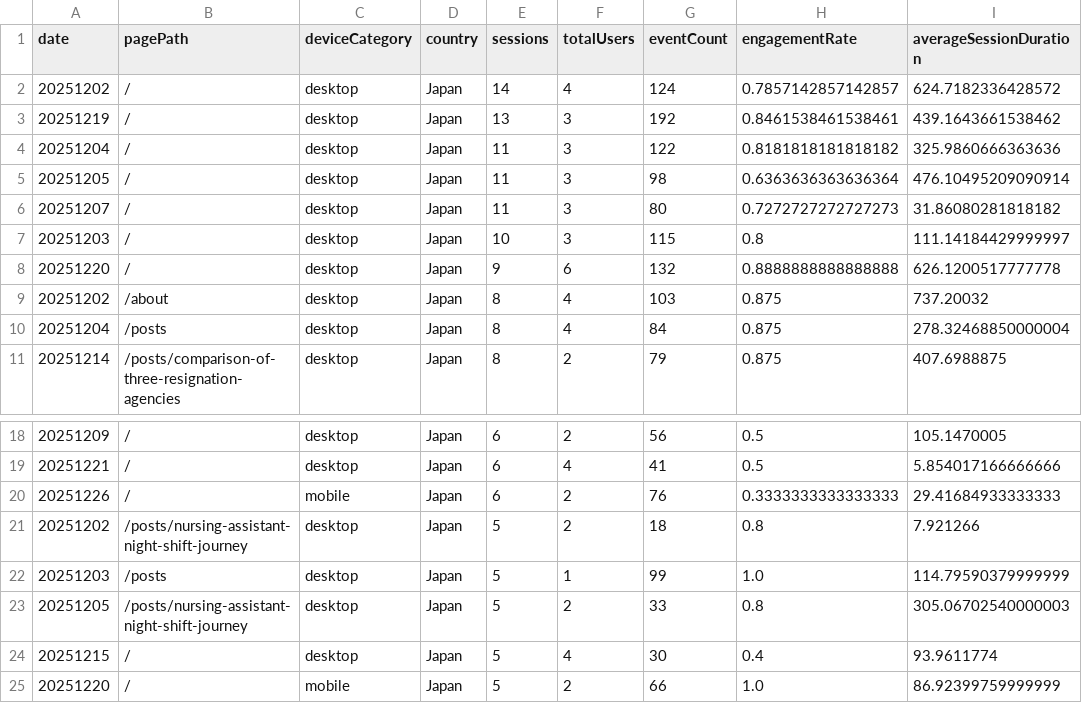
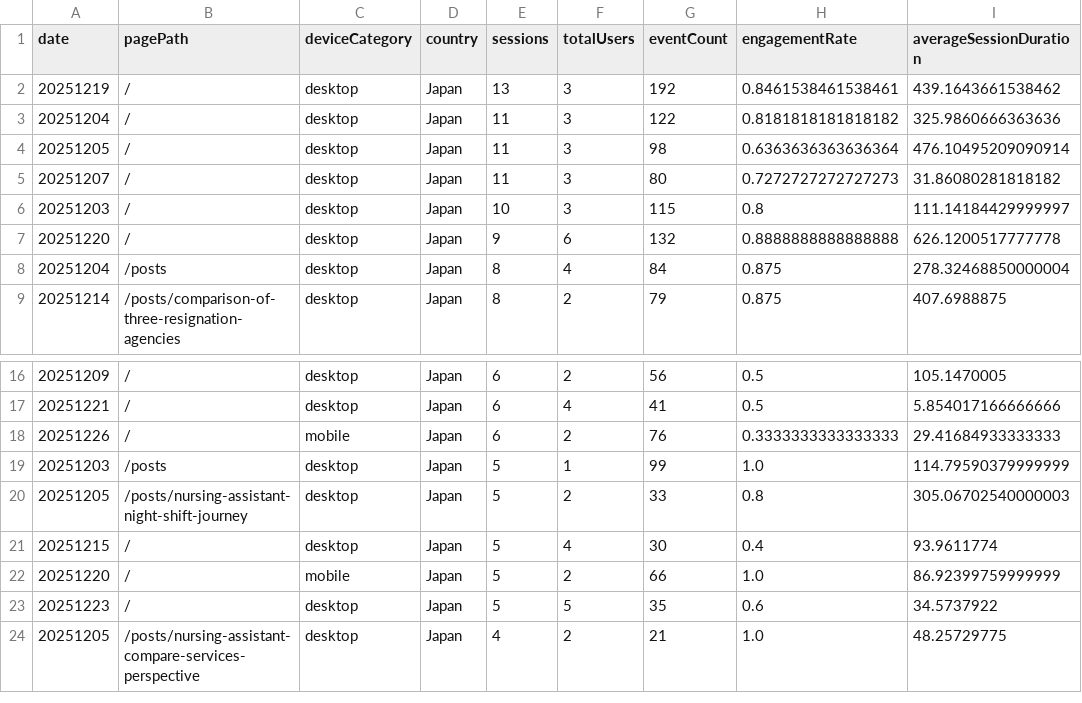
Before and after one commit to sasayosh1/prorenata, a CSV file: data/ga4_last30d.csv, drawn as a sheet; only a part is shown, gaps mark what is left out; the shorter side is filled out with more unchanged rows; the diff covers the shown part only.

```diff
--- a/data/ga4_last30d.csv
+++ b/data/ga4_last30d.csv
@@ -1,3 +1,2 @@
 date,pagePath,deviceCategory,country,sessions,totalUsers,eventCount,engagementRate,averageSessionDuration
-20251202,/,desktop,Japan,14,4,124,0.7857142857142857,624.7182336428572
 20251219,/,desktop,Japan,13,3,192,0.8461538461538461,439.1643661538462
@@ -8,3 +7,2 @@ date,pagePath,deviceCategory,country,sessions,totalUsers,eventCount,engagementRa
 20251220,/,desktop,Japan,9,6,132,0.8888888888888888,626.1200517777778
-20251202,/about,desktop,Japan,8,4,103,0.875,737.20032
 20251204,/posts,desktop,Japan,8,4,84,0.875,278.32468850000004
@@ -20,3 +18,2 @@ date,pagePath,deviceCategory,country,sessions,totalUsers,eventCount,engagementRa
 20251226,/,mobile,Japan,6,2,76,0.3333333333333333,29.41684933333333
-20251202,/posts/nursing-assistant-night-shift-journey,desktop,Japan,5,2,18,0.8,7.921266
 20251203,/posts,desktop,Japan,5,1,99,1.0,114.79590379999999
```
Also changed, not shown: 2 added rows and 16 removed rows elsewhere in this file, data/gsc_last30d.csv, 1 other file.
